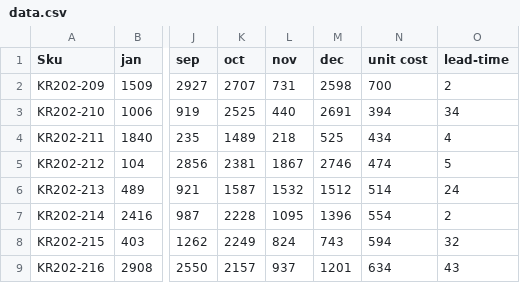
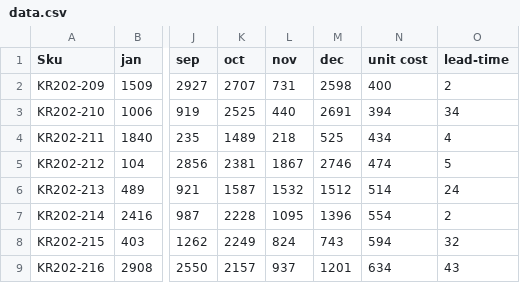
Before and after one commit to KevinFasusi/supplychainpy, a CSV file: supplychainpy/data.csv, drawn as a sheet; only a part is shown, gaps mark what is left out; the diff names each change by its address in the sheet, - before the commit and + after, or states it on an @@ line.

Commit message:
amended test

```diff
--- a/supplychainpy/data.csv
+++ b/supplychainpy/data.csv
-N2 (unit cost): 700
+N2 (unit cost): 400
```
